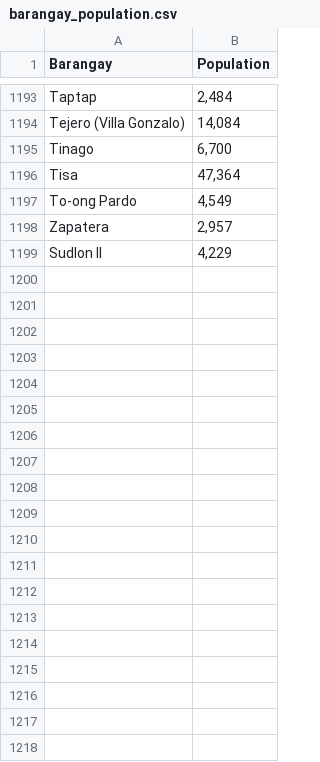
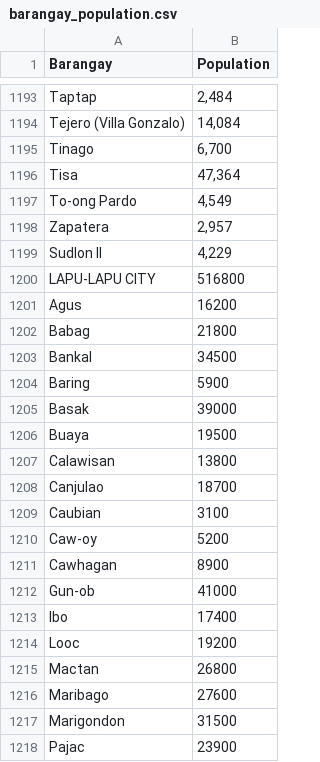
Before and after one commit to xienshane/luwas-asean-hackathon, a CSV file: data-pipeline/raw/barangay_population.csv, drawn as a sheet; only a part is shown, gaps mark what is left out; the diff covers the shown part only.

Commit message:
fix(data): fixed missing data, duplication records, inconsistencies

```diff
--- a/data-pipeline/raw/barangay_population.csv
+++ b/data-pipeline/raw/barangay_population.csv
@@ -1199 +1199,20 @@ Zapatera,"2,957"
 Sudlon II,"4,229"
+LAPU-LAPU CITY,516800
+Agus,16200
+Babag,21800
+Bankal,34500
+Baring,5900
+Basak,39000
+Buaya,19500
+Calawisan,13800
+Canjulao,18700
+Caubian,3100
+Caw-oy,5200
+Cawhagan,8900
+Gun-ob,41000
+Ibo,17400
+Looc,19200
+Mactan,26800
+Maribago,27600
+Marigondon,31500
+Pajac,23900
```
Also changed, not shown: 40 added rows and 1 edited cell elsewhere in this file, 1 other file.
